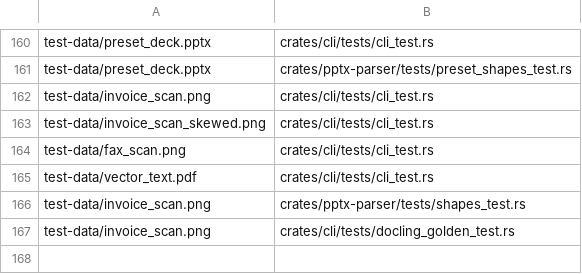
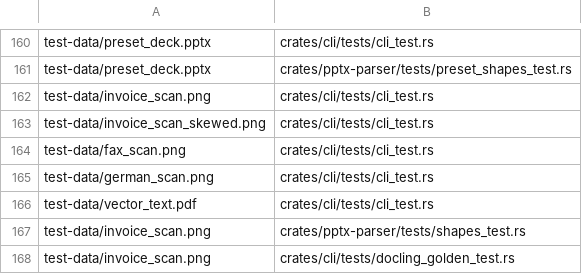
Before and after one commit to bobhuang1/PdfExtractor, a TSV file: scripts/fixture-owners.tsv, drawn as a sheet; only a part is shown, gaps mark what is left out; the shorter side is filled out with more unchanged rows.

Commit message:
Read a German scan with the German model, or skip by name [skip ci]
Workstream 3's other half needs a fixture whose words the language decides,
not the OCR path: german_scan.png is the invoice laid out with Rechnung,
Gesamtbetrag, an umlaut and a ß, and the new end-to-end test reads it with
--ocr-lang deu and asserts those lines. Tesseract without deu data returns an
empty page and exit 0, so the test detects the engine's own message, prints
the install routes and skips instead of passing an empty document off as a
reading; plan.md, README and the counts record what it needs.

```diff
--- a/scripts/fixture-owners.tsv
+++ b/scripts/fixture-owners.tsv
@@ -164,2 +164,3 @@ test-data/invoice_scan_skewed.png	crates/cli/tests/cli_test.rs
 test-data/fax_scan.png	crates/cli/tests/cli_test.rs
+test-data/german_scan.png	crates/cli/tests/cli_test.rs
 test-data/vector_text.pdf	crates/cli/tests/cli_test.rs
```
Also changed, not shown: 6 other files.
